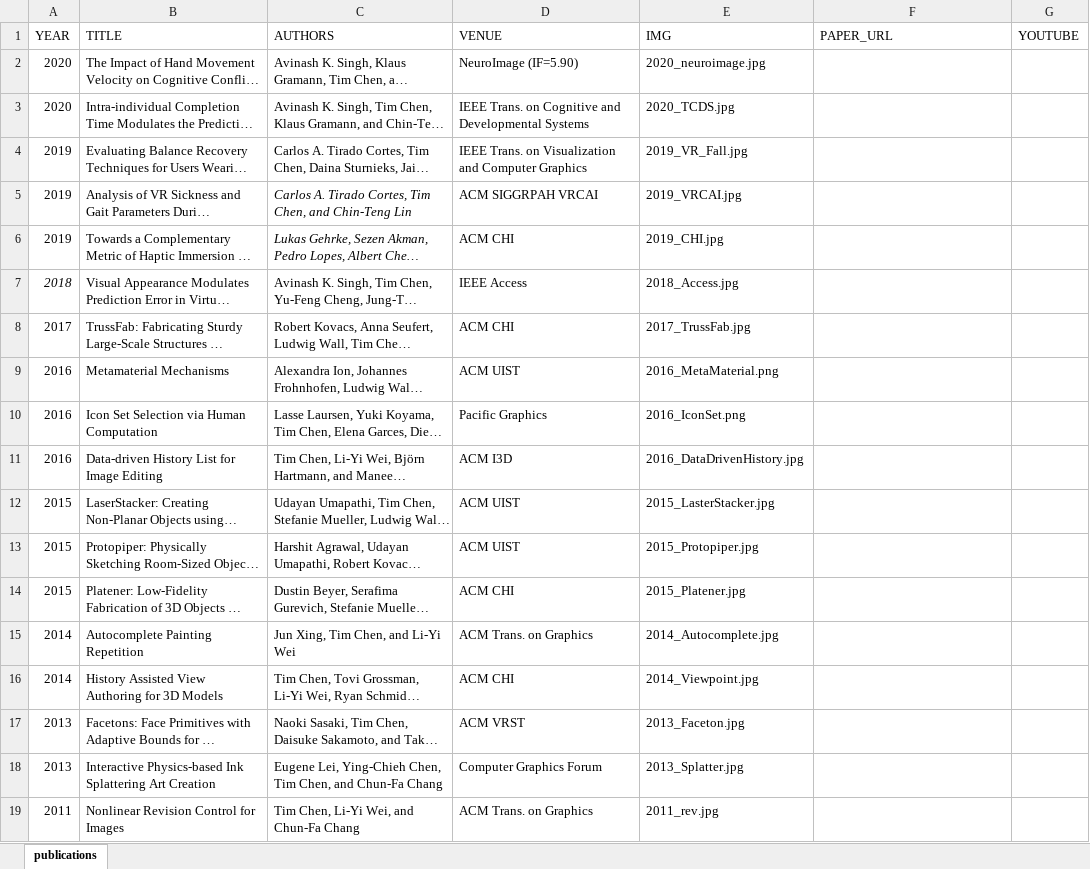
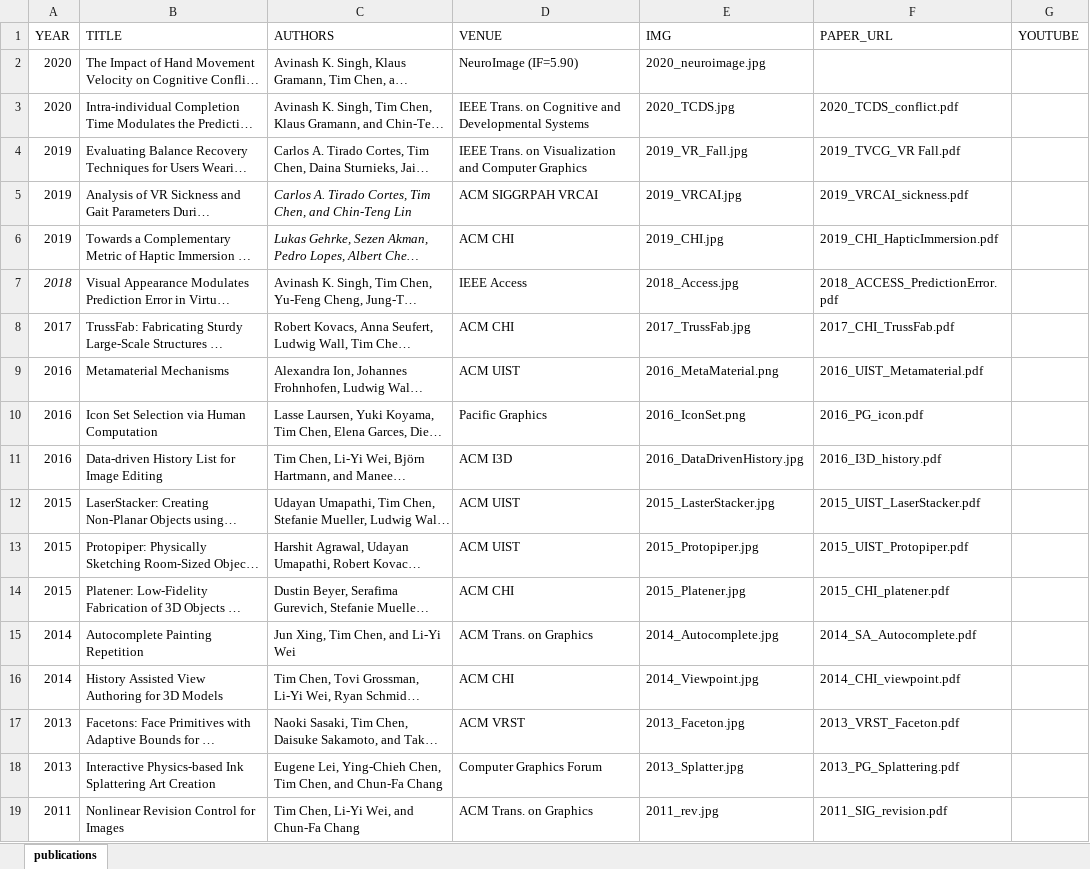
Before and after one commit to ht-timchen/ht-timchen.github.io, an Excel workbook: markdown_gen/publications.xlsx, sheet publications, drawn as a sheet; long unchanged cells end in …; values as stored, in another font and other column widths than the file's, no borders; the diff names each change by its address in the sheet, - before the commit and + after, or states it on an @@ line.

Commit message:
papers and update databses

```diff
--- a/markdown_gen/publications.xlsx (sheet publications)
+++ b/markdown_gen/publications.xlsx (sheet publications)
-F3 (PAPER_URL): (empty)
+F3 (PAPER_URL): 2020_TCDS_conflict.pdf
-F4 (PAPER_URL): (empty)
+F4 (PAPER_URL): 2019_TVCG_VR Fall.pdf
-F5 (PAPER_URL): (empty)
+F5 (PAPER_URL): 2019_VRCAI_sickness.pdf
-F6 (PAPER_URL): (empty)
+F6 (PAPER_URL): 2019_CHI_HapticImmersion.pdf
-F7 (PAPER_URL): (empty)
+F7 (PAPER_URL): 2018_ACCESS_PredictionError.pdf
-F8 (PAPER_URL): (empty)
+F8 (PAPER_URL): 2017_CHI_TrussFab.pdf
-F9 (PAPER_URL): (empty)
+F9 (PAPER_URL): 2016_UIST_Metamaterial.pdf
-F10 (PAPER_URL): (empty)
+F10 (PAPER_URL): 2016_PG_icon.pdf
-F11 (PAPER_URL): (empty)
+F11 (PAPER_URL): 2016_I3D_history.pdf
-F12 (PAPER_URL): (empty)
+F12 (PAPER_URL): 2015_UIST_LaserStacker.pdf
-F13 (PAPER_URL): (empty)
+F13 (PAPER_URL): 2015_UIST_Protopiper.pdf
-F14 (PAPER_URL): (empty)
+F14 (PAPER_URL): 2015_CHI_platener.pdf
-F15 (PAPER_URL): (empty)
+F15 (PAPER_URL): 2014_SA_Autocomplete.pdf
-F16 (PAPER_URL): (empty)
+F16 (PAPER_URL): 2014_CHI_viewpoint.pdf
-F17 (PAPER_URL): (empty)
+F17 (PAPER_URL): 2013_VRST_Faceton.pdf
-F18 (PAPER_URL): (empty)
+F18 (PAPER_URL): 2013_PG_Splattering.pdf
-F19 (PAPER_URL): (empty)
+F19 (PAPER_URL): 2011_SIG_revision.pdf
```
Also changed, not shown: 21 other files.
